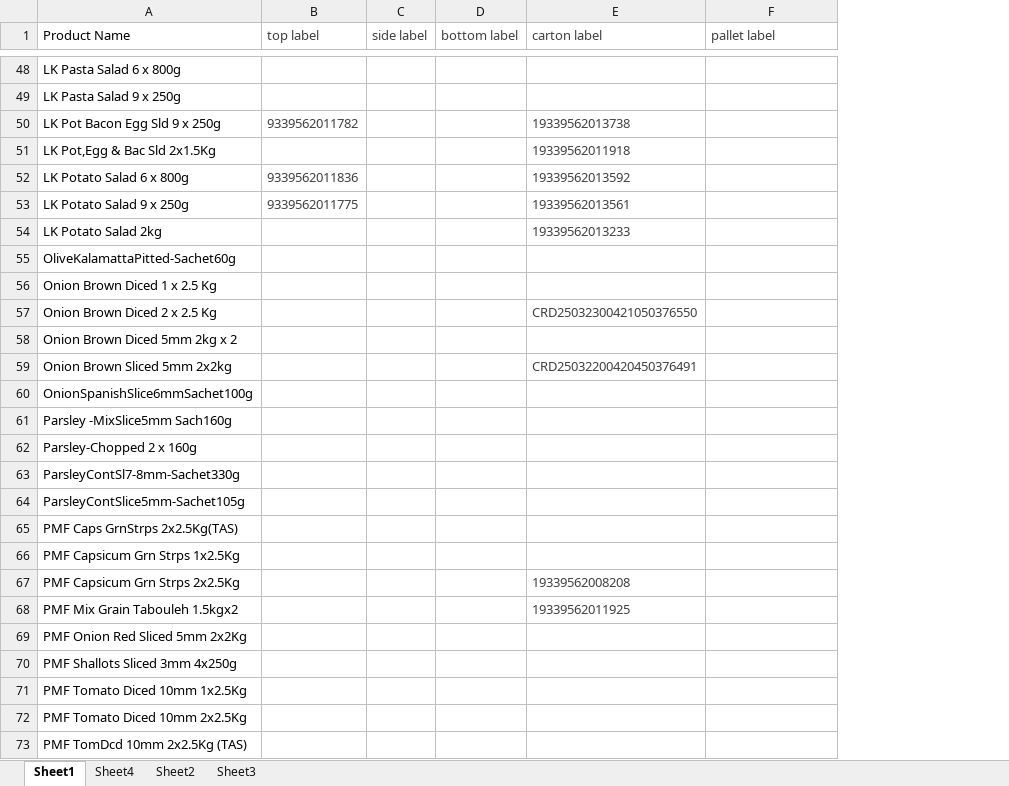
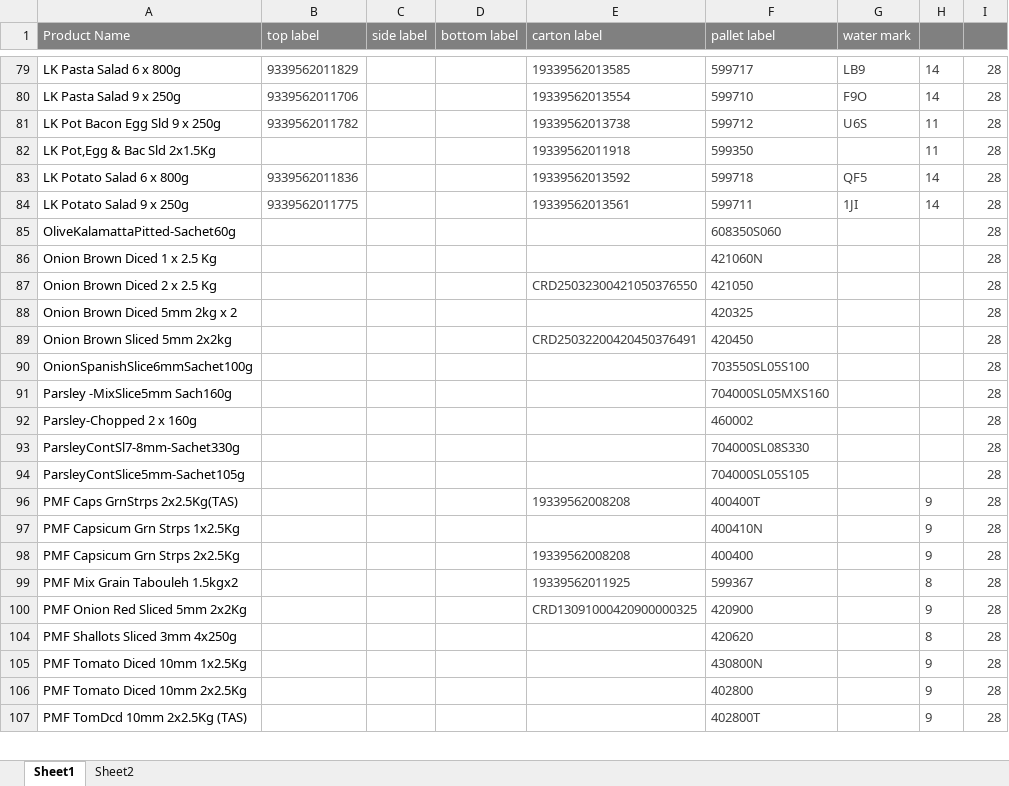
Before and after one commit to arkuka/PMF-Label-Check-N, an Excel workbook: public/label_library.xlsx, sheet Sheet1, drawn as a sheet; only a part is shown, gaps mark what is left out; values as stored, in another font and other column widths than the file's, no borders; conditional formats not drawn; removed rows and columns are numbered as before the commit, all else as after; the diff covers the shown part only; the diff names each change by its address in the sheet, - before the commit and + after, or states it on an @@ line.

Commit message:
Add files via upload
update the label_library

```diff
--- a/public/label_library.xlsx (sheet Sheet1)
+++ b/public/label_library.xlsx (sheet Sheet1)
-sheet tab: Sheet4
-sheet tab: Sheet3
+column G (water mark), rows 79-84: LB9 | F9O | U6S |  | QF5 | 1JI
+column H, rows 79-107: 14 | 14 | 11 | 11 | 14 | 14 |  |  |  |  |  |  |  |  |  |  | 9 | 9 | 9 | 8 | 9 | 8 | 9 | 9 | 9
+column I, rows 79-107: all 28
-A1:F1 fill: none
+A1:F1 fill: #808080
-A1 text colour: black
+A1 text colour: #FFFFFF
-B1:F1 text colour: #404040
+B1:F1 text colour: #FFFFFF
-B79 (top label): (empty)
+B79 (top label): 9339562011829
-E79 (carton label): (empty)
+E79 (carton label): 19339562013585
-F79 (pallet label): (empty)
+F79 (pallet label): 599717
-B80 (top label): (empty)
+B80 (top label): 9339562011706
-E80 (carton label): (empty)
+E80 (carton label): 19339562013554
-F80 (pallet label): (empty)
+F80 (pallet label): 599710
-F81 (pallet label): (empty)
+F81 (pallet label): 599712
-F82 (pallet label): (empty)
+F82 (pallet label): 599350
-F83 (pallet label): (empty)
+F83 (pallet label): 599718
-F84 (pallet label): (empty)
+F84 (pallet label): 599711
-row 54: LK Potato Salad 2kg |  |  |  | 19339562013233
-F85 (pallet label): (empty)
+F85 (pallet label): 608350S060
-F86 (pallet label): (empty)
+F86 (pallet label): 421060N
-F87 (pallet label): (empty)
+F87 (pallet label): 421050
-F88 (pallet label): (empty)
+F88 (pallet label): 420325
-F89 (pallet label): (empty)
+F89 (pallet label): 420450
-F90 (pallet label): (empty)
+F90 (pallet label): 703550SL05S100
-F91 (pallet label): (empty)
+F91 (pallet label): 704000SL05MXS160
-F92 (pallet label): (empty)
+F92 (pallet label): 460002
-F93 (pallet label): (empty)
+F93 (pallet label): 704000SL08S330
-F94 (pallet label): (empty)
+F94 (pallet label): 704000SL05S105
-E96 (carton label): (empty)
+E96 (carton label): 19339562008208
-F96 (pallet label): (empty)
+F96 (pallet label): 400400T
-F97 (pallet label): (empty)
+F97 (pallet label): 400410N
-F98 (pallet label): (empty)
+F98 (pallet label): 400400
-F99 (pallet label): (empty)
+F99 (pallet label): 599367
-E100 (carton label): (empty)
+E100 (carton label): CRD13091000420900000325
-F100 (pallet label): (empty)
+F100 (pallet label): 420900
-F104 (pallet label): (empty)
+F104 (pallet label): 420620
-F105 (pallet label): (empty)
+F105 (pallet label): 430800N
-F106 (pallet label): (empty)
+F106 (pallet label): 402800
-F107 (pallet label): (empty)
+F107 (pallet label): 402800T
```
Also changed, not shown: 1 removed row and 119 edited cells elsewhere in this sheet, sheet Sheet2, hidden cells.
